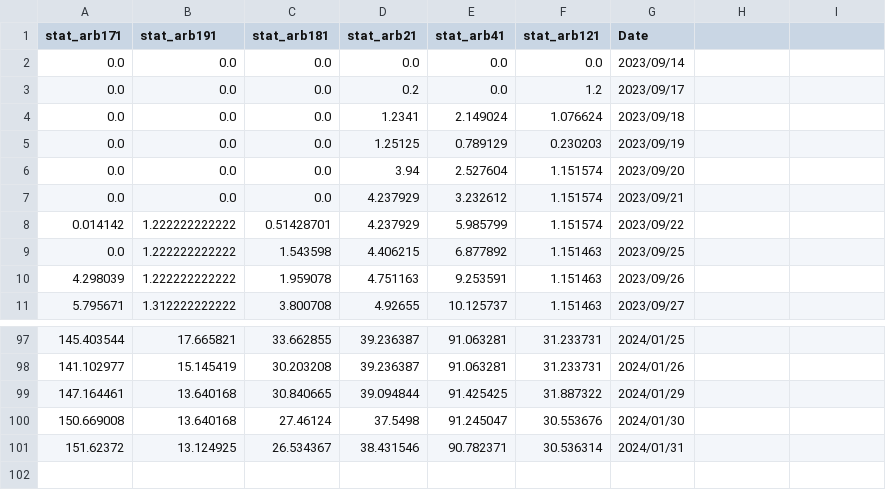
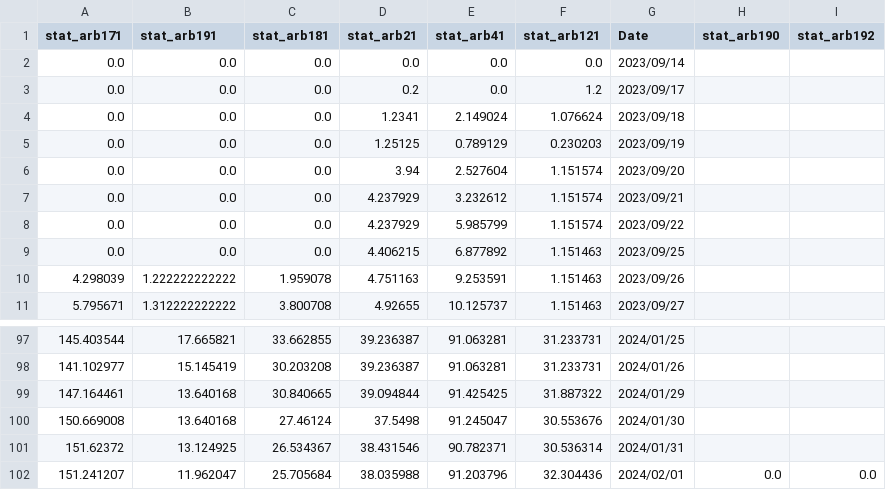
Before and after one commit to ayanopt/ayanopt, a CSV file: trading_performance.csv, drawn as a sheet; only a part is shown, gaps mark what is left out; the diff names each change by its address in the sheet, - before the commit and + after, or states it on an @@ line.

```diff
--- a/trading_performance.csv
+++ b/trading_performance.csv
-H1: (empty)
+H1: stat_arb190
-I1: (empty)
+I1: stat_arb192
-A8 (stat_arb171): 0.014142
+A8 (stat_arb171): 0.0
-B8:B9 (stat_arb191): 1.222222222222
+B8:B9 (stat_arb191): 0.0
-C8 (stat_arb181): 0.51428701
+C8 (stat_arb181): 0.0
-C9 (stat_arb181): 1.543598
+C9 (stat_arb181): 0.0
+row 102: 151.241207 | 11.962047 | 25.705684 | 38.035988 | 91.203796 | 32.304436 | 2024/02/01 | 0.0 | 0.0
```
Also changed, not shown: 11 other files.
